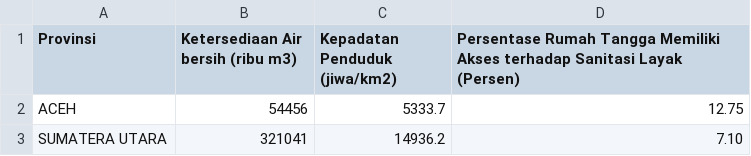
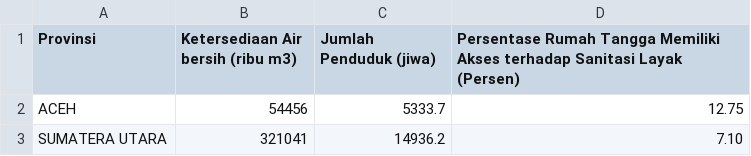
Before and after one commit to winarsibidul03/SEC23, a CSV file: Dataset_SEC2023 - Sheet4.csv, drawn as a sheet; only a part is shown.

Commit message:
Update Dataset_SEC2023 - Sheet4.csv

```diff
--- a/Dataset_SEC2023 - Sheet4.csv
+++ b/Dataset_SEC2023 - Sheet4.csv
@@ -1,2 +1,2 @@
-Provinsi,Ketersediaan Air bersih (ribu m3),Kepadatan Penduduk  (jiwa/km2),Persentase Rumah Tangga Memiliki Akses terhadap Sanitasi Layak (Persen)
+Provinsi,Ketersediaan Air bersih (ribu m3),Jumlah Penduduk  (jiwa),Persentase Rumah Tangga Memiliki Akses terhadap Sanitasi Layak (Persen)
 ACEH,54456,5333.7,12.75
```
